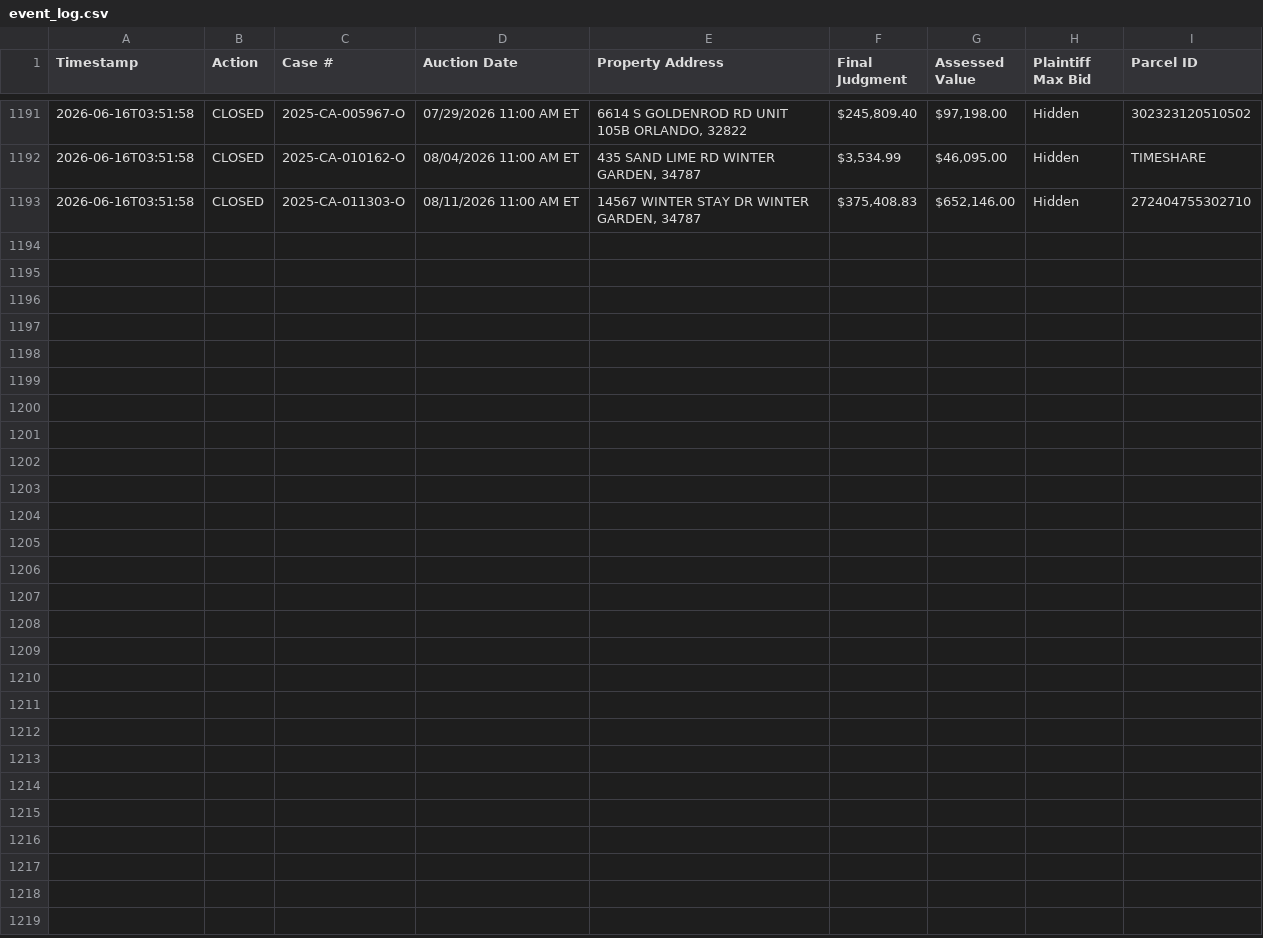
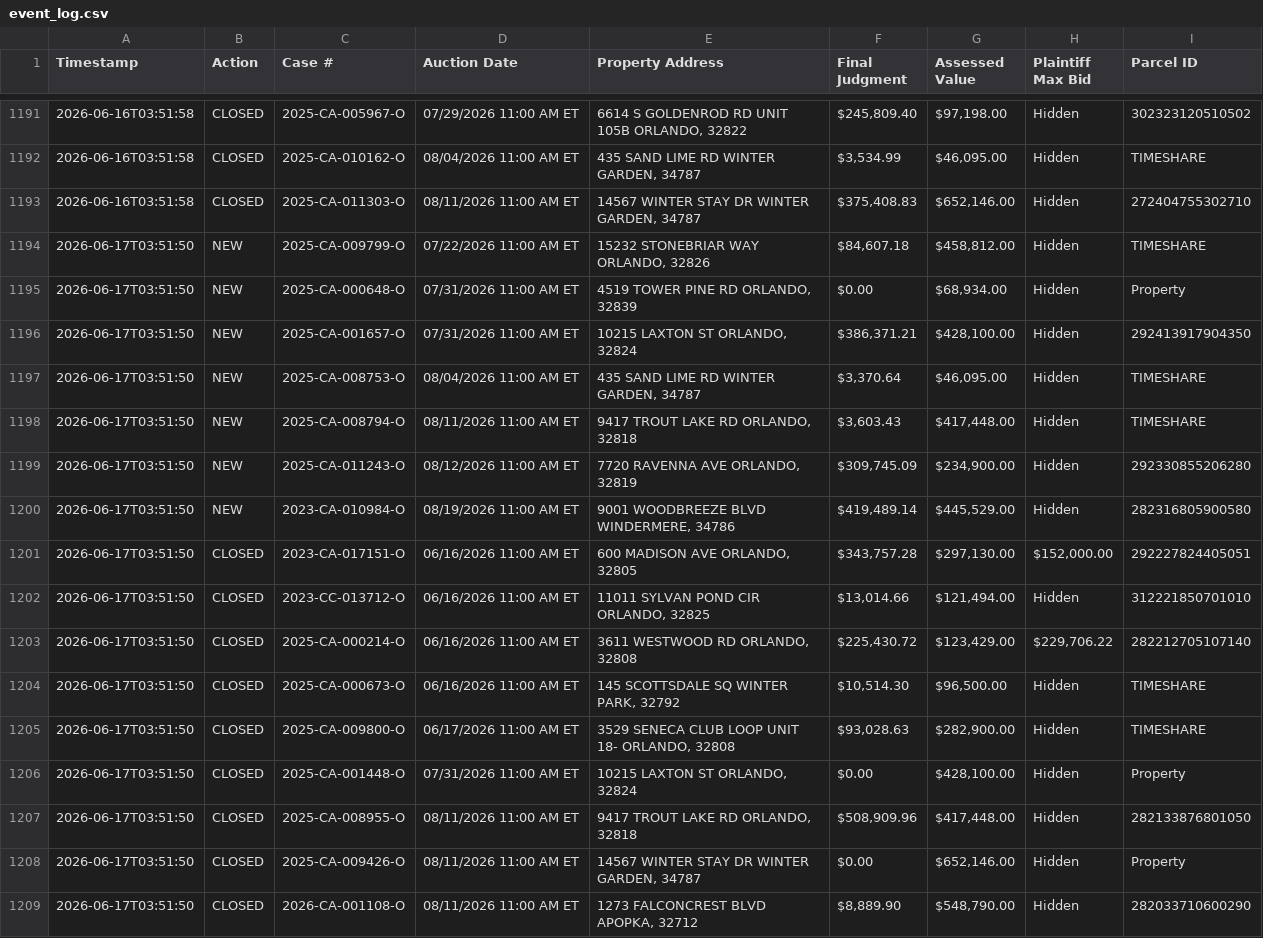
Before and after one commit to figlesias7/Realforeclose-Orange, a CSV file: data/event_log.csv, drawn as a sheet; only a part is shown, gaps mark what is left out.

```diff
--- a/data/event_log.csv
+++ b/data/event_log.csv
@@ -1193 +1193,17 @@ Timestamp,Action,Case #,Auction Date,Property Address,Final Judgment,Assessed Va
 2026-06-16T03:51:58,CLOSED,2025-CA-011303-O,08/11/2026 11:00 AM ET,"14567 WINTER STAY DR WINTER GARDEN, 34787","$375,408.83","$652,146.00",Hidden,272404755302710
+2026-06-17T03:51:50,NEW,2025-CA-009799-O,07/22/2026 11:00 AM ET,"15232 STONEBRIAR WAY ORLANDO, 32826","$84,607.18","$458,812.00",Hidden,TIMESHARE
+2026-06-17T03:51:50,NEW,2025-CA-000648-O,07/31/2026 11:00 AM ET,"4519 TOWER PINE RD ORLANDO, 32839",$0.00,"$68,934.00",Hidden,Property
+2026-06-17T03:51:50,NEW,2025-CA-001657-O,07/31/2026 11:00 AM ET,"10215 LAXTON ST ORLANDO, 32824","$386,371.21","$428,100.00",Hidden,292413917904350
+2026-06-17T03:51:50,NEW,2025-CA-008753-O,08/04/2026 11:00 AM ET,"435 SAND LIME RD WINTER GARDEN, 34787","$3,370.64","$46,095.00",Hidden,TIMESHARE
+2026-06-17T03:51:50,NEW,2025-CA-008794-O,08/11/2026 11:00 AM ET,"9417 TROUT LAKE RD ORLANDO, 32818","$3,603.43","$417,448.00",Hidden,TIMESHARE
+2026-06-17T03:51:50,NEW,2025-CA-011243-O,08/12/2026 11:00 AM ET,"7720 RAVENNA AVE ORLANDO, 32819","$309,745.09","$234,900.00",Hidden,292330855206280
+2026-06-17T03:51:50,NEW,2023-CA-010984-O,08/19/2026 11:00 AM ET,"9001 WOODBREEZE BLVD WINDERMERE, 34786","$419,489.14","$445,529.00",Hidden,282316805900580
+2026-06-17T03:51:50,CLOSED,2023-CA-017151-O,06/16/2026 11:00 AM ET,"600 MADISON AVE ORLANDO, 32805","$343,757.28","$297,130.00","$152,000.00",292227824405051
+2026-06-17T03:51:50,CLOSED,2023-CC-013712-O,06/16/2026 11:00 AM ET,"11011 SYLVAN POND CIR ORLANDO, 32825","$13,014.66","$121,494.00",Hidden,312221850701010
+2026-06-17T03:51:50,CLOSED,2025-CA-000214-O,06/16/2026 11:00 AM ET,"3611 WESTWOOD RD ORLANDO, 32808","$225,430.72","$123,429.00","$229,706.22",282212705107140
+2026-06-17T03:51:50,CLOSED,2025-CA-000673-O,06/16/2026 11:00 AM ET,"145 SCOTTSDALE SQ WINTER PARK, 32792","$10,514.30","$96,500.00",Hidden,TIMESHARE
+2026-06-17T03:51:50,CLOSED,2025-CA-009800-O,06/17/2026 11:00 AM ET,"3529 SENECA CLUB LOOP UNIT 18- ORLANDO, 32808","$93,028.63","$282,900.00",Hidden,TIMESHARE
+2026-06-17T03:51:50,CLOSED,2025-CA-001448-O,07/31/2026 11:00 AM ET,"10215 LAXTON ST ORLANDO, 32824",$0.00,"$428,100.00",Hidden,Property
+2026-06-17T03:51:50,CLOSED,2025-CA-008955-O,08/11/2026 11:00 AM ET,"9417 TROUT LAKE RD ORLANDO, 32818","$508,909.96","$417,448.00",Hidden,282133876801050
+2026-06-17T03:51:50,CLOSED,2025-CA-009426-O,08/11/2026 11:00 AM ET,"14567 WINTER STAY DR WINTER GARDEN, 34787",$0.00,"$652,146.00",Hidden,Property
+2026-06-17T03:51:50,CLOSED,2026-CA-001108-O,08/11/2026 11:00 AM ET,"1273 FALCONCREST BLVD APOPKA, 32712","$8,889.90","$548,790.00",Hidden,282033710600290
```
Also changed, not shown: data/all_seen.csv, 3 other files.
